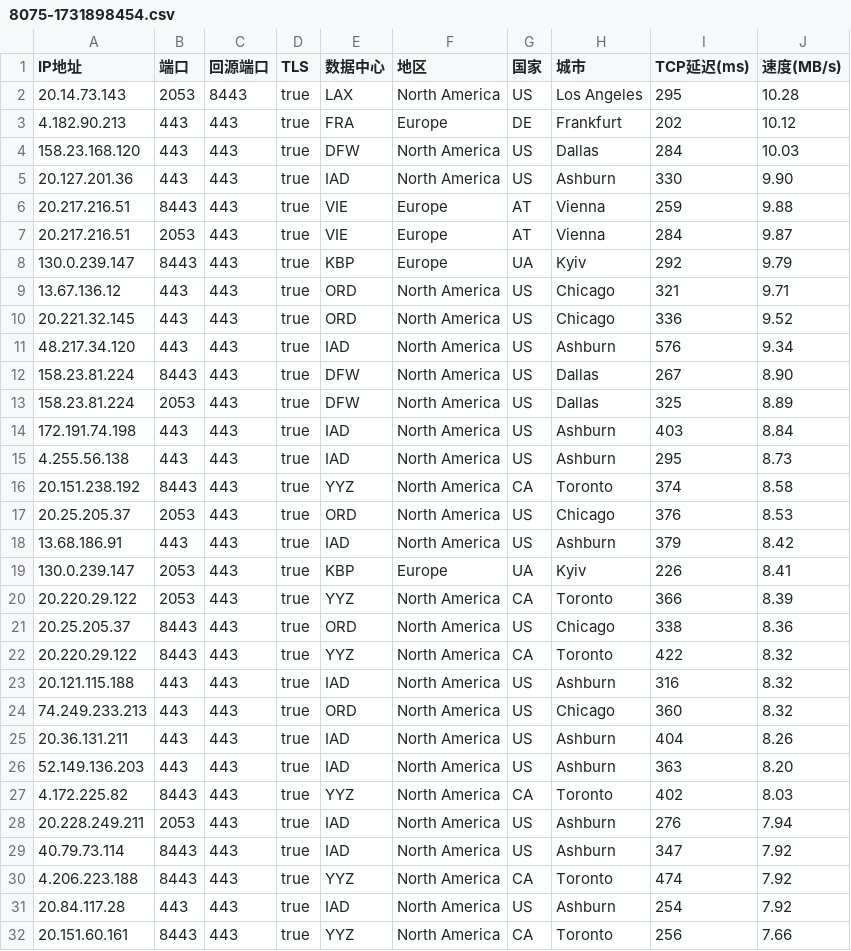
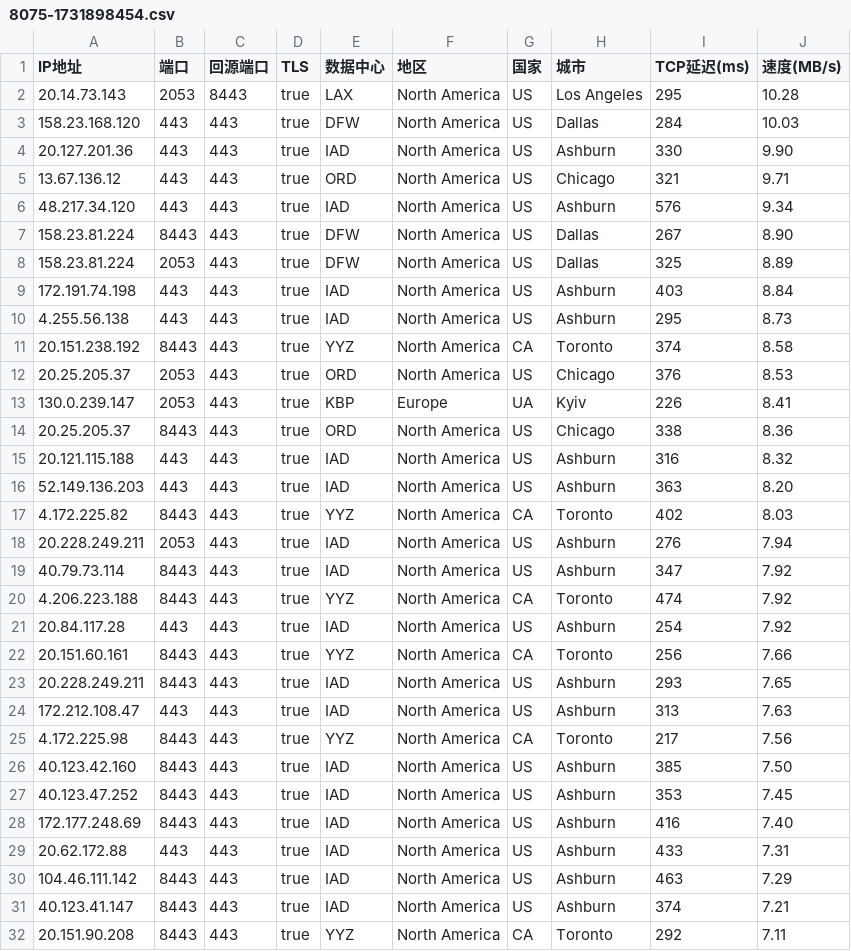
Before and after one commit to shan-hee/YXIP, a CSV file: 8075-1731898454.csv, drawn as a sheet; only a part is shown; the shorter side is filled out with more unchanged rows.

Commit message:
Update 8075-1731898454.csv

```diff
--- a/8075-1731898454.csv
+++ b/8075-1731898454.csv
@@ -2,10 +2,5 @@
 20.14.73.143,2053,8443,true,LAX,North America,US,Los Angeles,295,10.28
-4.182.90.213,443,443,true,FRA,Europe,DE,Frankfurt,202,10.12
 158.23.168.120,443,443,true,DFW,North America,US,Dallas,284,10.03
 20.127.201.36,443,443,true,IAD,North America,US,Ashburn,330,9.90
-20.217.216.51,8443,443,true,VIE,Europe,AT,Vienna,259,9.88
-20.217.216.51,2053,443,true,VIE,Europe,AT,Vienna,284,9.87
-130.0.239.147,8443,443,true,KBP,Europe,UA,Kyiv,292,9.79
 13.67.136.12,443,443,true,ORD,North America,US,Chicago,321,9.71
-20.221.32.145,443,443,true,ORD,North America,US,Chicago,336,9.52
 48.217.34.120,443,443,true,IAD,North America,US,Ashburn,576,9.34
@@ -17,10 +12,5 @@
 20.25.205.37,2053,443,true,ORD,North America,US,Chicago,376,8.53
-13.68.186.91,443,443,true,IAD,North America,US,Ashburn,379,8.42
 130.0.239.147,2053,443,true,KBP,Europe,UA,Kyiv,226,8.41
-20.220.29.122,2053,443,true,YYZ,North America,CA,Toronto,366,8.39
 20.25.205.37,8443,443,true,ORD,North America,US,Chicago,338,8.36
-20.220.29.122,8443,443,true,YYZ,North America,CA,Toronto,422,8.32
 20.121.115.188,443,443,true,IAD,North America,US,Ashburn,316,8.32
-74.249.233.213,443,443,true,ORD,North America,US,Chicago,360,8.32
-20.36.131.211,443,443,true,IAD,North America,US,Ashburn,404,8.26
 52.149.136.203,443,443,true,IAD,North America,US,Ashburn,363,8.20
```
